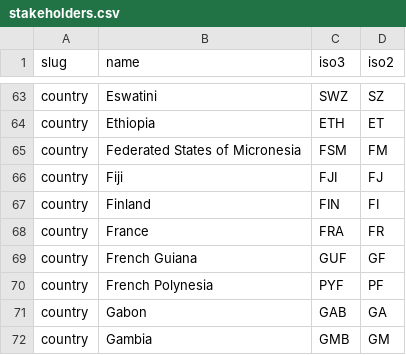
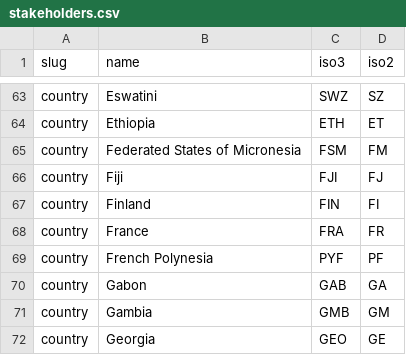
Before and after one commit to talus-analytics-bus/simple-tracking-2024, a CSV file: data/csv/stakeholders.csv, drawn as a sheet; only a part is shown, gaps mark what is left out; the shorter side is filled out with more unchanged rows.

Commit message:
Exclude "GUF" from being a stakeholder page

```diff
--- a/data/csv/stakeholders.csv
+++ b/data/csv/stakeholders.csv
@@ -68,3 +68,2 @@ country,Finland,FIN,FI
 country,France,FRA,FR
-country,French Guiana,GUF,GF
 country,French Polynesia,PYF,PF
```
Also changed, not shown: 1 other file.
